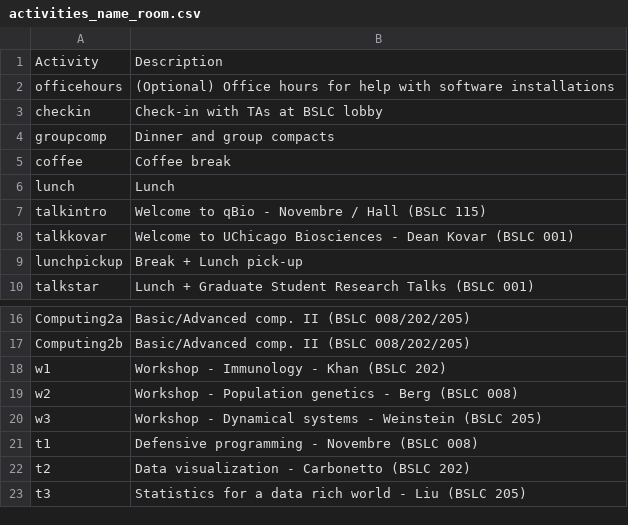
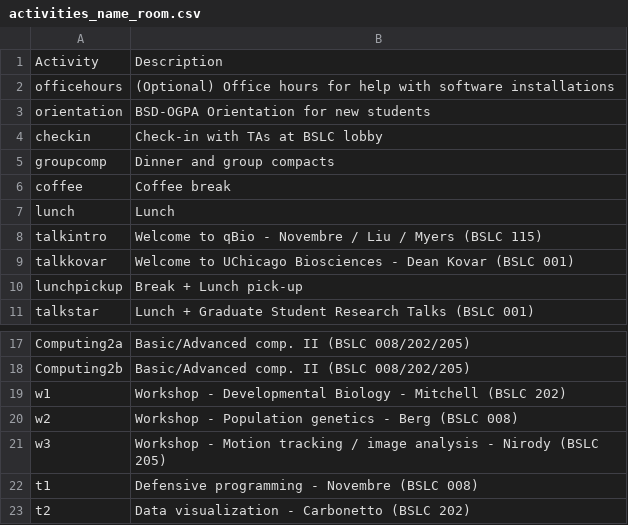
Before and after one commit to jnovembre/BSD-QBio, a CSV file: schedule/code_generate_schedule/tables/activities_name_room.csv, drawn as a sheet; only a part is shown, gaps mark what is left out; the shorter side is filled out with more unchanged rows.

Commit message:
Update schedule

```diff
--- a/schedule/code_generate_schedule/tables/activities_name_room.csv
+++ b/schedule/code_generate_schedule/tables/activities_name_room.csv
@@ -2,2 +2,3 @@ Activity,Description
 officehours,(Optional) Office hours for help with software installations
+orientation,BSD-OGPA Orientation for new students
 checkin,Check-in with TAs at BSLC lobby
@@ -6,3 +7,3 @@ coffee,Coffee break
 lunch,Lunch
-talkintro,Welcome to qBio - Novembre / Hall (BSLC 115)
+talkintro,Welcome to qBio - Novembre / Liu / Myers (BSLC 115)
 talkkovar,Welcome to UChicago Biosciences - Dean Kovar (BSLC 001)
@@ -17,5 +18,5 @@ Computing2a,Basic/Advanced comp. II (BSLC 008/202/205)
 Computing2b,Basic/Advanced comp. II (BSLC 008/202/205)
-w1,Workshop - Immunology - Khan (BSLC 202)
+w1,Workshop - Developmental Biology - Mitchell (BSLC 202)
 w2,Workshop - Population genetics - Berg (BSLC 008)
-w3,Workshop - Dynamical systems - Weinstein (BSLC 205)
+w3,Workshop - Motion tracking / image analysis - Nirody (BSLC 205)
 t1,Defensive programming - Novembre (BSLC 008)
```
Also changed, not shown: schedule/code_generate_schedule/tables/common.csv, schedule/code_generate_schedule/tables/pd.csv, 42 other files.
